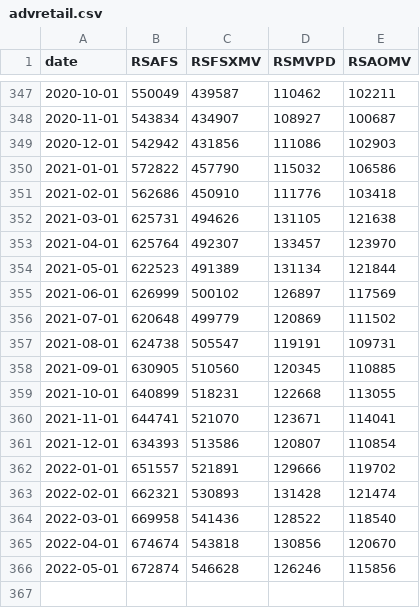
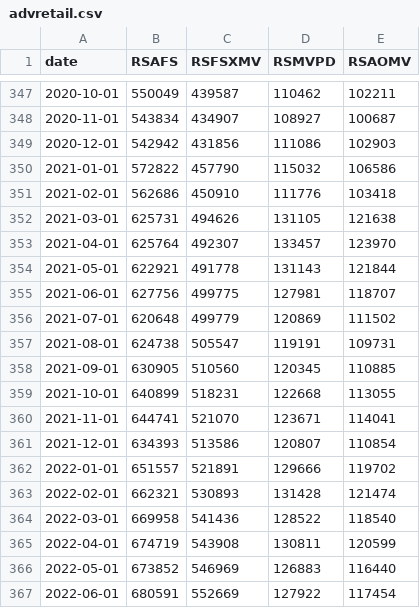
Before and after one commit to SymmetricSymplectic/AsApAnalytics, a CSV file: DATA/advretail.csv, drawn as a sheet; only a part is shown, gaps mark what is left out.

```diff
--- a/DATA/advretail.csv
+++ b/DATA/advretail.csv
@@ -353,4 +353,4 @@
 2021-04-01,625764,492307,133457,123970
-2021-05-01,622523,491389,131134,121844
-2021-06-01,626999,500102,126897,117569
+2021-05-01,622921,491778,131143,121844
+2021-06-01,627756,499775,127981,118707
 2021-07-01,620648,499779,120869,111502
@@ -364,3 +364,4 @@
 2022-03-01,669958,541436,128522,118540
-2022-04-01,674674,543818,130856,120670
-2022-05-01,672874,546628,126246,115856
+2022-04-01,674719,543908,130811,120599
+2022-05-01,673852,546969,126883,116440
+2022-06-01,680591,552669,127922,117454
```
Also changed, not shown: DATA/businessSalesInv.csv, DATA/forward_mxn_swaps.csv, 2 other files.
